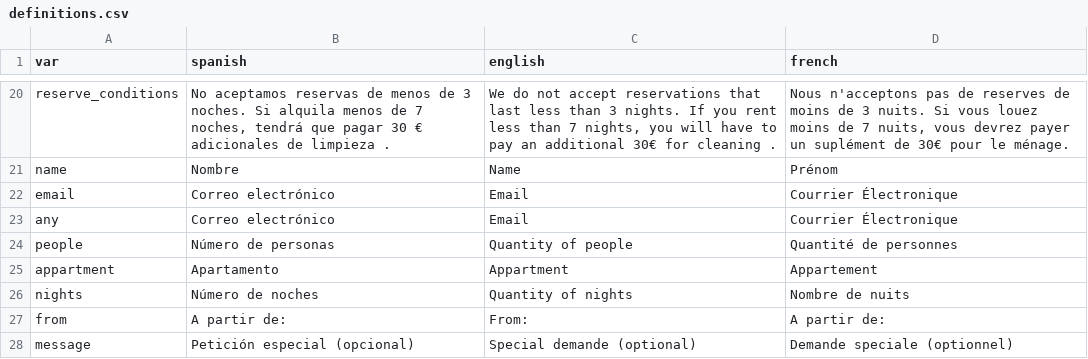
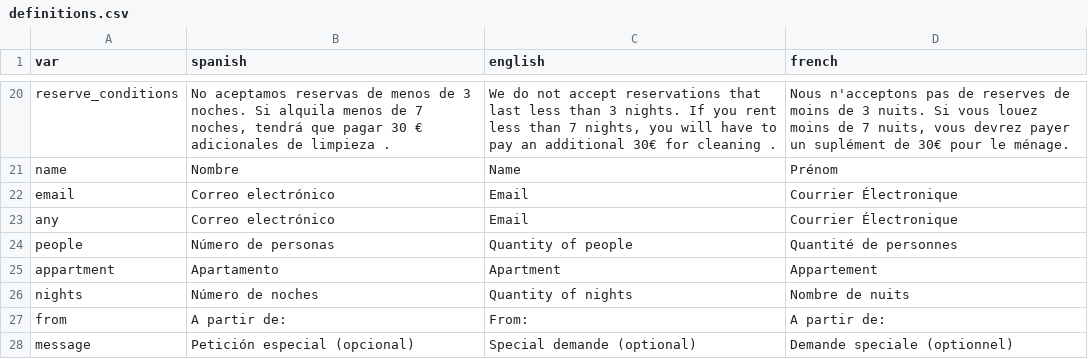
Before and after one commit to gaziellosl/lacasaazullanzarote, a CSV file: generator/definitions.csv, drawn as a sheet; only a part is shown, gaps mark what is left out.

```diff
--- a/generator/definitions.csv
+++ b/generator/definitions.csv
@@ -24,3 +24,3 @@ any; Correo electrónico; Email; Courrier Électronique;
 people; Número de personas; Quantity of people; Quantité de personnes;
-appartment; Apartamento; Appartment; Appartement
+appartment; Apartamento; Apartment; Appartement
 nights; Número de noches; Quantity of nights; Nombre de nuits;
```
Also changed, not shown: 1 other file.
